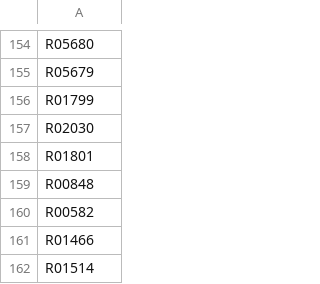
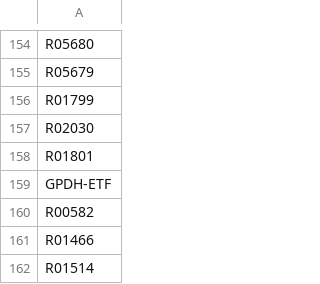
Before and after one commit to zhanglab/GEM-iCbes, a TSV file: GEM-Cbes-yaml/model_def_meta.tsv, drawn as a sheet; only a part is shown, gaps mark what is left out.

```diff
--- a/GEM-Cbes-yaml/model_def_meta.tsv
+++ b/GEM-Cbes-yaml/model_def_meta.tsv
@@ -158,3 +158,3 @@ R02030
 R01801
-R00848
+GPDH-ETF
 R00582
```
Also changed, not shown: 1 other file.
